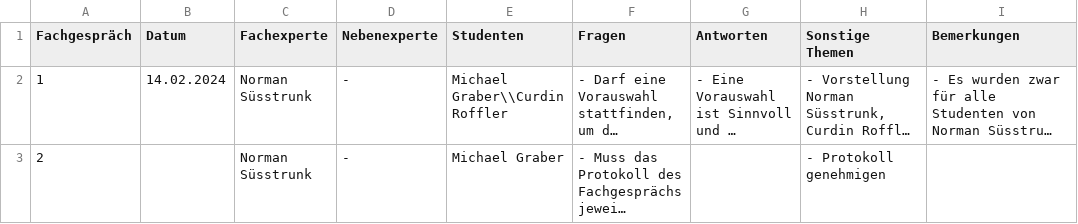
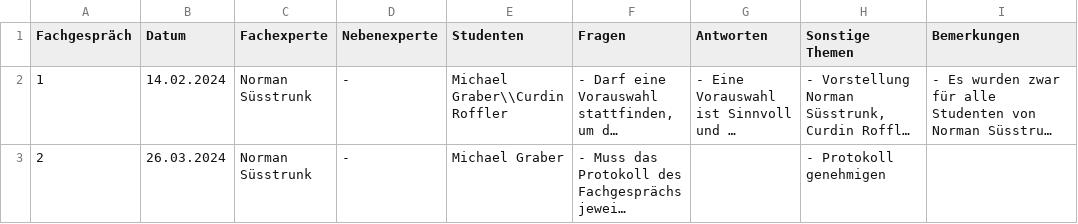
Before and after one commit to TheOriginalGraLargeShrimpakaReaper/Diplomarbeit, a CSV file: src/source/tables/expert_discussions.csv, drawn as a sheet; long unchanged cells end in …; the diff names each change by its address in the sheet, - before the commit and + after, or states it on an @@ line.

Commit message:
changes

```diff
--- a/src/source/tables/expert_discussions.csv
+++ b/src/source/tables/expert_discussions.csv
-B3 (Datum): (empty)
+B3 (Datum): 26.03.2024
```
